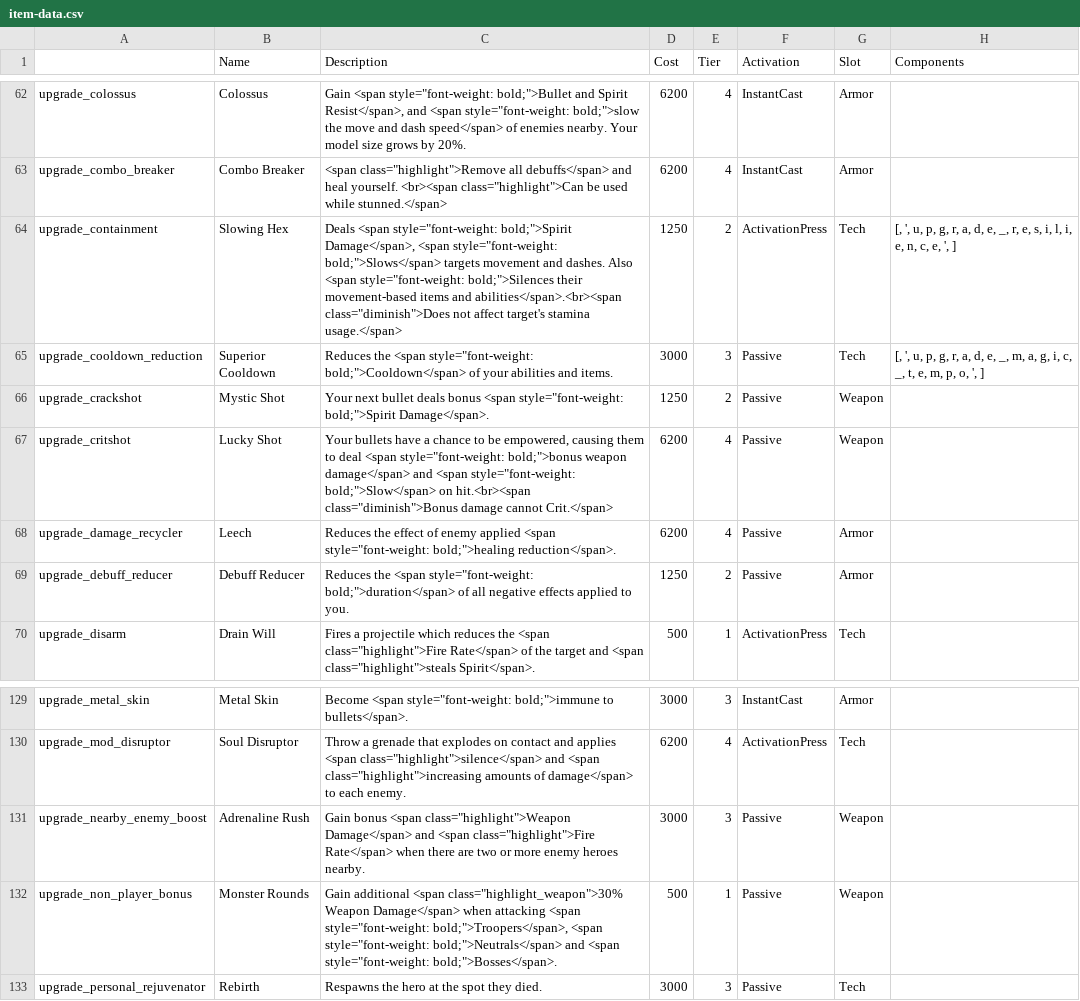
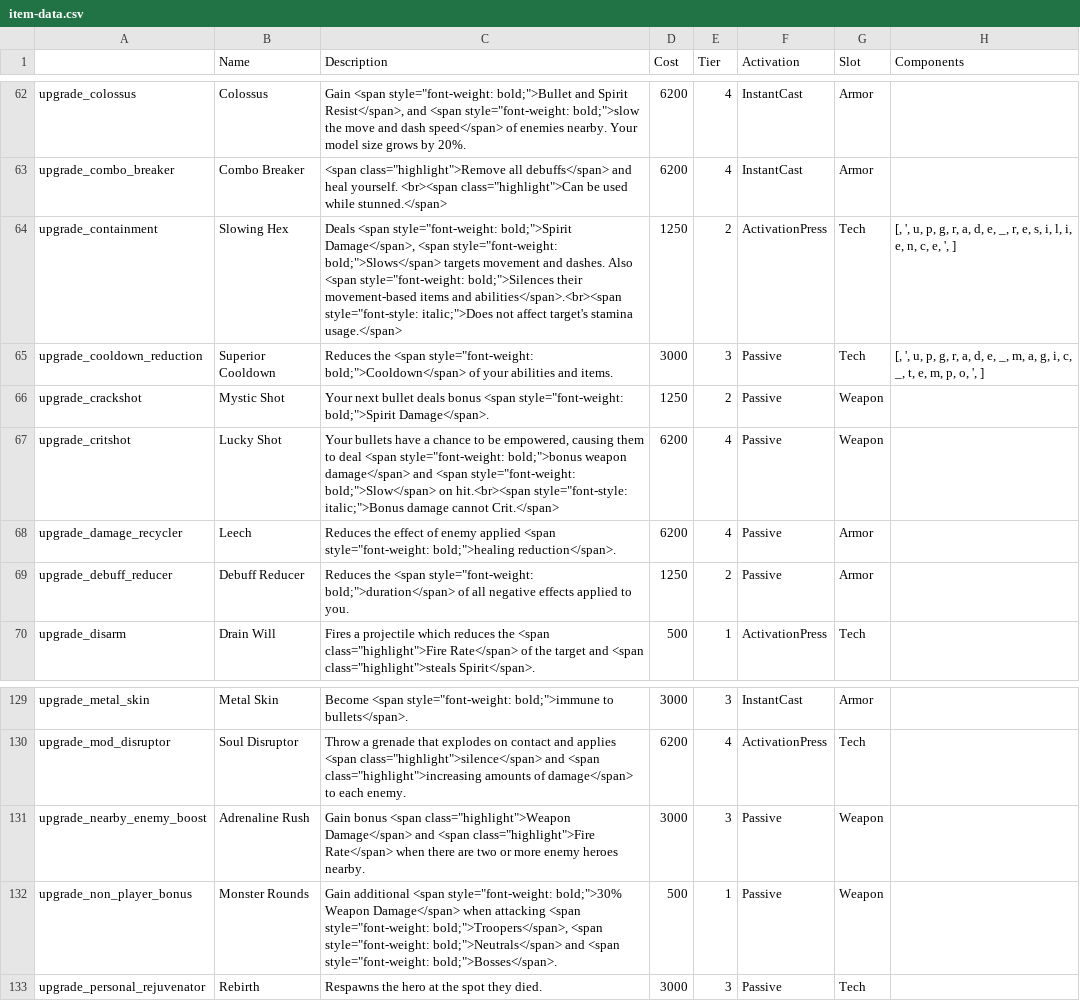
Before and after one commit to deadlock-wiki/deadbot, a CSV file: output-data/csv/item-data.csv, drawn as a sheet; only a part is shown, gaps mark what is left out; the diff names each change by its address in the sheet, - before the commit and + after, or states it on an @@ line.

Commit message:
added replacement of span classes with inline styling

```diff
--- a/output-data/csv/item-data.csv
+++ b/output-data/csv/item-data.csv
-C64 (Description): …and abilities</span>.<br><span class="diminish">Does not affect…
+C64 (Description): …and abilities</span>.<br><span style="font-style: italic;">Does not affect…
-C67 (Description): …on hit.<br><span class="diminish">Bonus damage cannot…
+C67 (Description): …on hit.<br><span style="font-style: italic;">Bonus damage cannot…
-C132 (Description): …additional <span class="highlight_weapon">30% Weapon Damage</span>…
+C132 (Description): …additional <span style="font-weight: bold;">30% Weapon Damage</span>…
```
Also changed, not shown: 17 other files.
